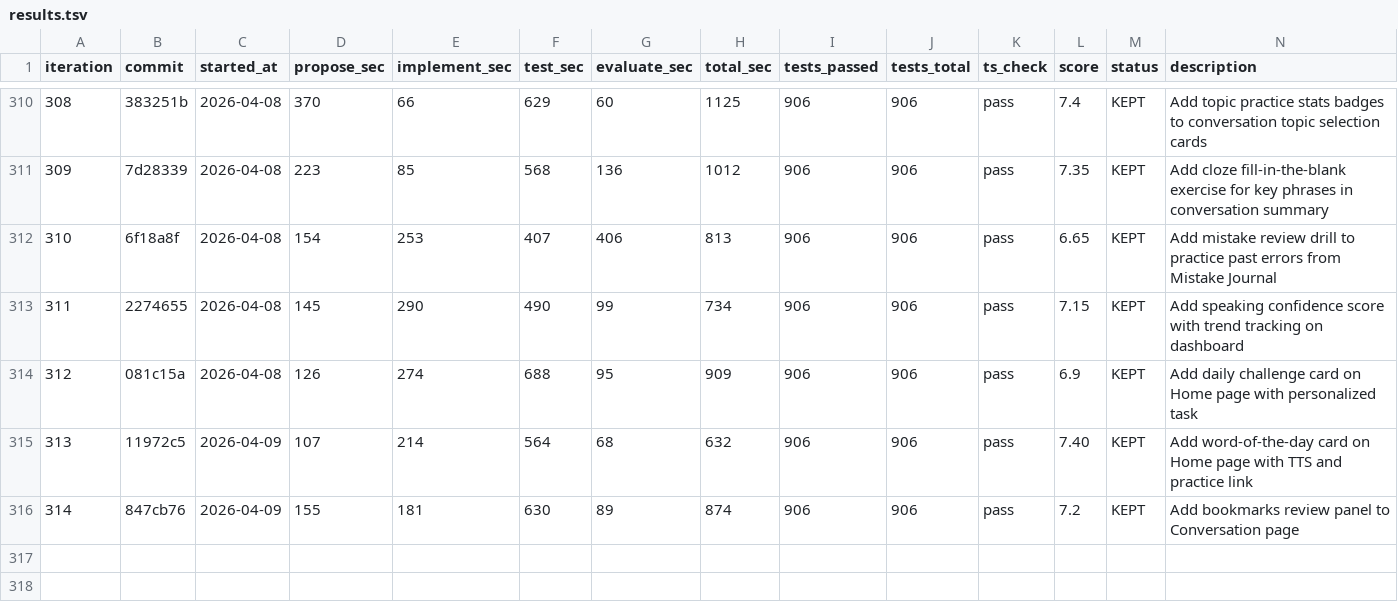
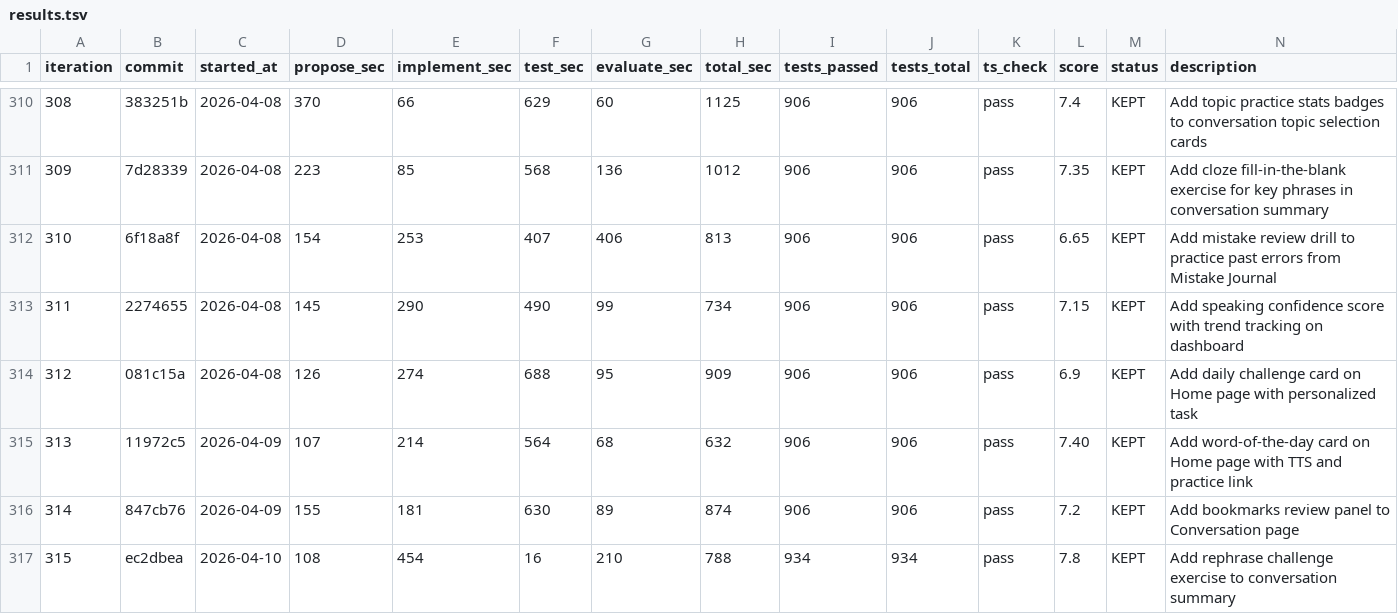
Before and after one commit to shitada/english-app, a TSV file: autoresearch/results.tsv, drawn as a sheet; only a part is shown, gaps mark what is left out.

```diff
--- a/autoresearch/results.tsv
+++ b/autoresearch/results.tsv
@@ -316 +316,2 @@ iteration	commit	started_at	propose_sec	implement_sec	test_sec	evaluate_sec	tota
 314	847cb76	2026-04-09	155	181	630	89	874	906	906	pass	7.2	KEPT	Add bookmarks review panel to Conversation page
+315	ec2dbea	2026-04-10	108	454	16	210	788	934	934	pass	7.8	KEPT	Add rephrase challenge exercise to conversation summary
```
Also changed, not shown: 2 other files.
